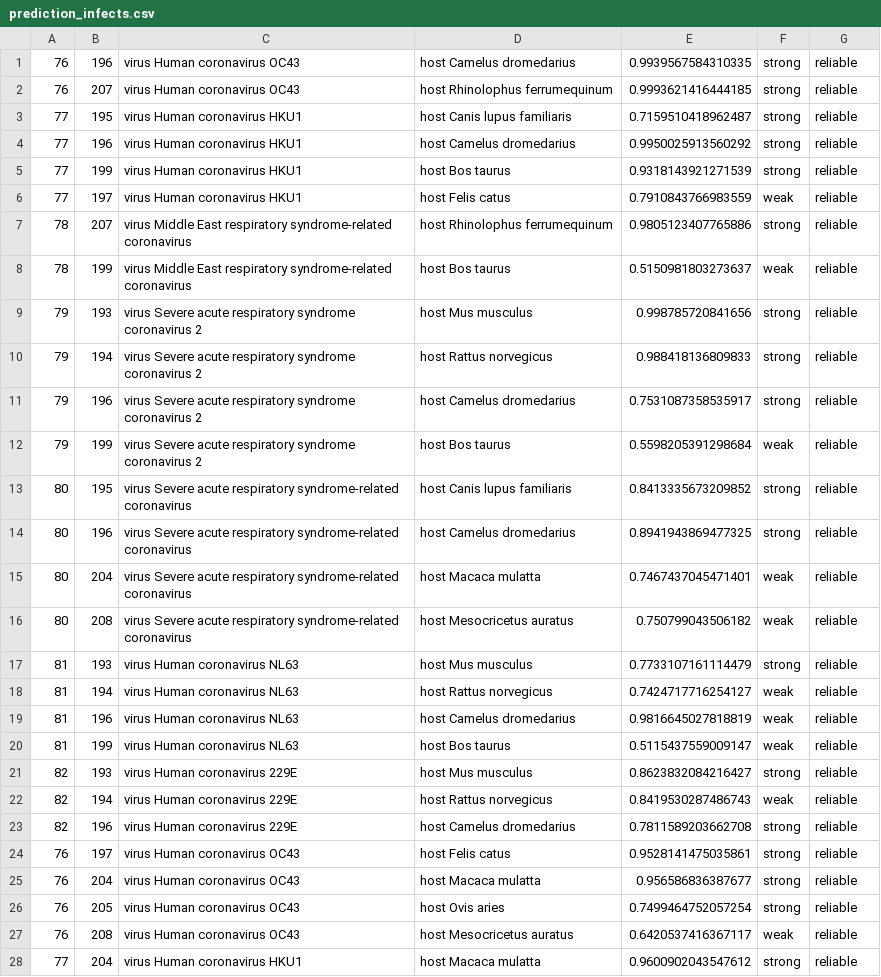
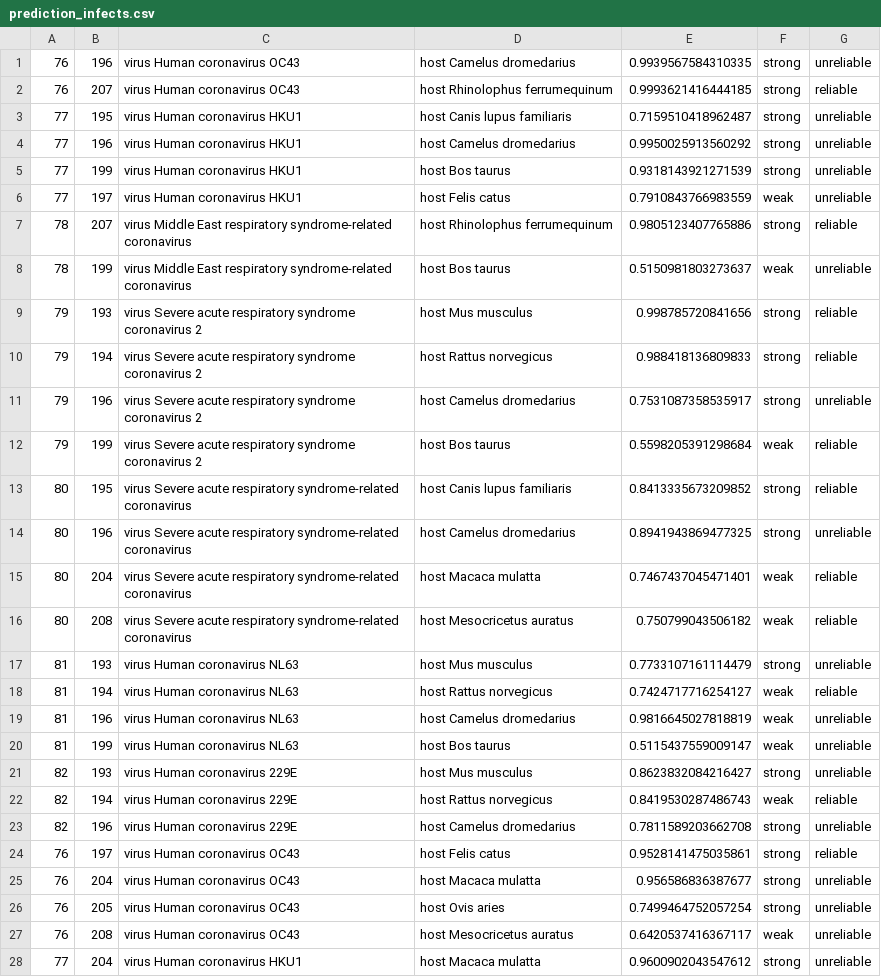
Before and after one commit to hangyu98/IMSP, a CSV file: data/prediction/prediction_infects.csv, drawn as a sheet; only a part is shown; the diff covers the shown part only.

```diff
--- a/data/prediction/prediction_infects.csv
+++ b/data/prediction/prediction_infects.csv
@@ -1,28 +1,28 @@
-76,196,virus Human coronavirus OC43,host Camelus dromedarius,0.9939567584310335,strong,reliable
+76,196,virus Human coronavirus OC43,host Camelus dromedarius,0.9939567584310335,strong,unreliable
 76,207,virus Human coronavirus OC43,host Rhinolophus ferrumequinum,0.9993621416444185,strong,reliable
-77,195,virus Human coronavirus HKU1,host Canis lupus familiaris,0.7159510418962487,strong,reliable
-77,196,virus Human coronavirus HKU1,host Camelus dromedarius,0.9950025913560292,strong,reliable
-77,199,virus Human coronavirus HKU1,host Bos taurus,0.9318143921271539,strong,reliable
-77,197,virus Human coronavirus HKU1,host Felis catus,0.7910843766983559,weak,reliable
+77,195,virus Human coronavirus HKU1,host Canis lupus familiaris,0.7159510418962487,strong,unreliable
+77,196,virus Human coronavirus HKU1,host Camelus dromedarius,0.9950025913560292,strong,unreliable
+77,199,virus Human coronavirus HKU1,host Bos taurus,0.9318143921271539,strong,unreliable
+77,197,virus Human coronavirus HKU1,host Felis catus,0.7910843766983559,weak,unreliable
 78,207,virus Middle East respiratory syndrome-related coronavirus,host Rhinolophus ferrumequinum,0.9805123407765886,strong,reliable
-78,199,virus Middle East respiratory syndrome-related coronavirus,host Bos taurus,0.5150981803273637,weak,reliable
+78,199,virus Middle East respiratory syndrome-related coronavirus,host Bos taurus,0.5150981803273637,weak,unreliable
 79,193,virus Severe acute respiratory syndrome coronavirus 2,host Mus musculus,0.998785720841656,strong,reliable
 79,194,virus Severe acute respiratory syndrome coronavirus 2,host Rattus norvegicus,0.988418136809833,strong,reliable
-79,196,virus Severe acute respiratory syndrome coronavirus 2,host Camelus dromedarius,0.7531087358535917,strong,reliable
+79,196,virus Severe acute respiratory syndrome coronavirus 2,host Camelus dromedarius,0.7531087358535917,strong,unreliable
 79,199,virus Severe acute respiratory syndrome coronavirus 2,host Bos taurus,0.5598205391298684,weak,reliable
 80,195,virus Severe acute respiratory syndrome-related coronavirus,host Canis lupus familiaris,0.8413335673209852,strong,reliable
-80,196,virus Severe acute respiratory syndrome-related coronavirus,host Camelus dromedarius,0.8941943869477325,strong,reliable
+80,196,virus Severe acute respiratory syndrome-related coronavirus,host Camelus dromedarius,0.8941943869477325,strong,unreliable
 80,204,virus Severe acute respiratory syndrome-related coronavirus,host Macaca mulatta,0.7467437045471401,weak,reliable
 80,208,virus Severe acute respiratory syndrome-related coronavirus,host Mesocricetus auratus,0.750799043506182,weak,reliable
-81,193,virus Human coronavirus NL63,host Mus musculus,0.7733107161114479,strong,reliable
+81,193,virus Human coronavirus NL63,host Mus musculus,0.7733107161114479,strong,unreliable
 81,194,virus Human coronavirus NL63,host Rattus norvegicus,0.7424717716254127,weak,reliable
-81,196,virus Human coronavirus NL63,host Camelus dromedarius,0.9816645027818819,weak,reliable
-81,199,virus Human coronavirus NL63,host Bos taurus,0.5115437559009147,weak,reliable
-82,193,virus Human coronavirus 229E,host Mus musculus,0.8623832084216427,strong,reliable
+81,196,virus Human coronavirus NL63,host Camelus dromedarius,0.9816645027818819,weak,unreliable
+81,199,virus Human coronavirus NL63,host Bos taurus,0.5115437559009147,weak,unreliable
+82,193,virus Human coronavirus 229E,host Mus musculus,0.8623832084216427,strong,unreliable
 82,194,virus Human coronavirus 229E,host Rattus norvegicus,0.8419530287486743,weak,reliable
-82,196,virus Human coronavirus 229E,host Camelus dromedarius,0.7811589203662708,strong,reliable
+82,196,virus Human coronavirus 229E,host Camelus dromedarius,0.7811589203662708,strong,unreliable
 76,197,virus Human coronavirus OC43,host Felis catus,0.9528141475035861,strong,reliable
-76,204,virus Human coronavirus OC43,host Macaca mulatta,0.956586836387677,strong,reliable
-76,205,virus Human coronavirus OC43,host Ovis aries,0.7499464752057254,strong,reliable
-76,208,virus Human coronavirus OC43,host Mesocricetus auratus,0.6420537416367117,weak,reliable
-77,204,virus Human coronavirus HKU1,host Macaca mulatta,0.9600902043547612,strong,reliable
+76,204,virus Human coronavirus OC43,host Macaca mulatta,0.956586836387677,strong,unreliable
+76,205,virus Human coronavirus OC43,host Ovis aries,0.7499464752057254,strong,unreliable
+76,208,virus Human coronavirus OC43,host Mesocricetus auratus,0.6420537416367117,weak,unreliable
+77,204,virus Human coronavirus HKU1,host Macaca mulatta,0.9600902043547612,strong,unreliable
```
Also changed, not shown: 31 edited cells elsewhere in this file, data/prediction/customized_prediction_interacts.csv, 1 other file.
